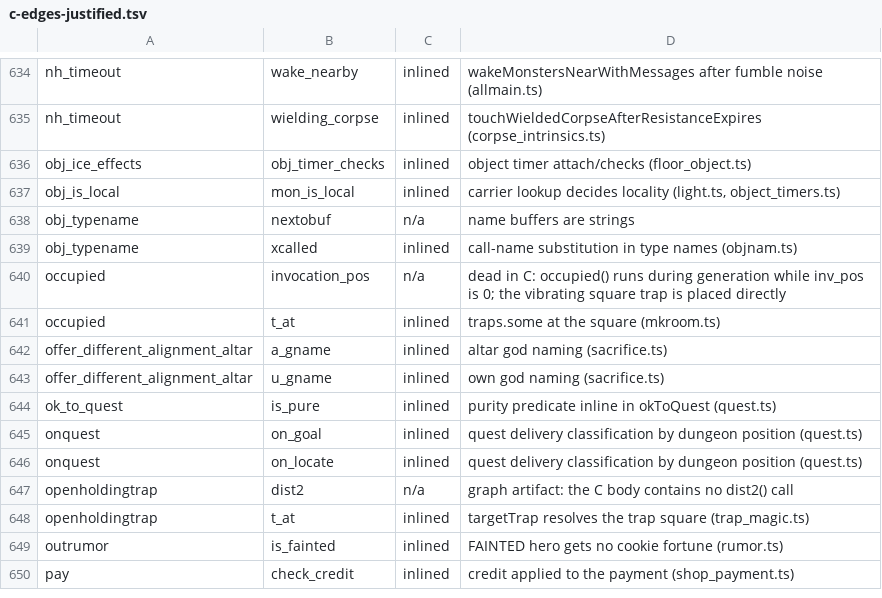
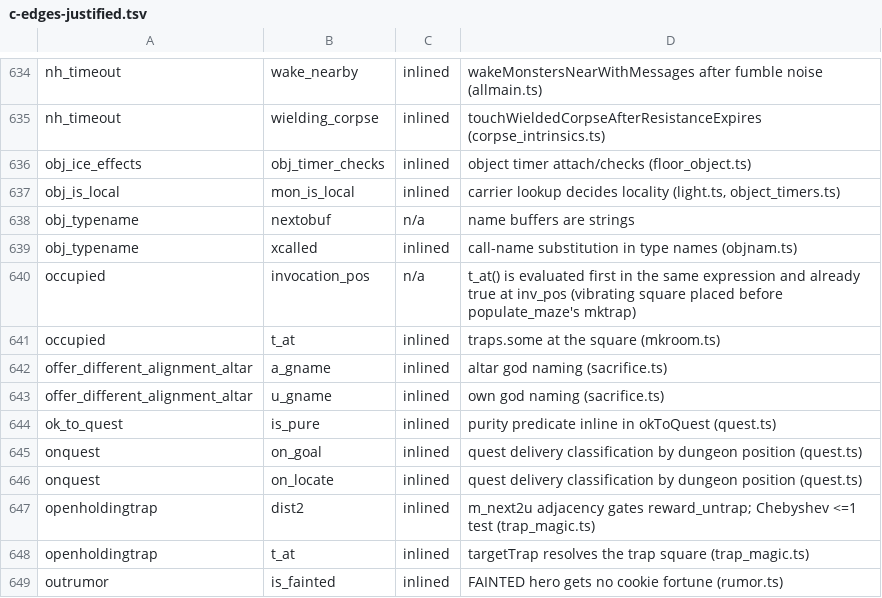
Before and after one commit to daoa0601/teleport-contest, a TSV file: docs/ledger/c-edges-justified.tsv, drawn as a sheet; only a part is shown, gaps mark what is left out; the shorter side is filled out with more unchanged rows.

Commit message:
Fix two more edges4b ledger justifications from review
openholdingtrap's dist2 edge is real: trap.c:6201 tests m_next2u(mon)
(distu -> dist2) before reward_untrap; the port gates the same pacify
branch on Chebyshev distance <= 1 (trap_magic.ts). Verdict inlined.

occupied's invocation_pos clause is unreachable for a different reason
than first recorded: populate_maze() does call mktrap -> occupied() after
pick_vibrasquare_location() sets inv_pos, but maketrap() has already put
the vibrating square there, so t_at() — the first term of the same ||
expression — is already true and invocation_pos() cannot change the
result. Verdict stays n/a with that reason.

```diff
--- a/docs/ledger/c-edges-justified.tsv
+++ b/docs/ledger/c-edges-justified.tsv
@@ -639,3 +639,3 @@ obj_typename	nextobuf	n/a	name buffers are strings
 obj_typename	xcalled	inlined	call-name substitution in type names (objnam.ts)
-occupied	invocation_pos	n/a	dead in C: occupied() runs during generation while inv_pos is 0; the vibrating square trap is placed directly
+occupied	invocation_pos	n/a	t_at() is evaluated first in the same expression and already true at inv_pos (vibrating square placed before populate_maze's mktrap)
 occupied	t_at	inlined	traps.some at the square (mkroom.ts)
@@ -646,3 +646,3 @@ onquest	on_goal	inlined	quest delivery classification by dungeon position (quest
 onquest	on_locate	inlined	quest delivery classification by dungeon position (quest.ts)
-openholdingtrap	dist2	n/a	graph artifact: the C body contains no dist2() call
+openholdingtrap	dist2	inlined	m_next2u adjacency gates reward_untrap; Chebyshev <=1 test (trap_magic.ts)
 openholdingtrap	t_at	inlined	targetTrap resolves the trap square (trap_magic.ts)
```
